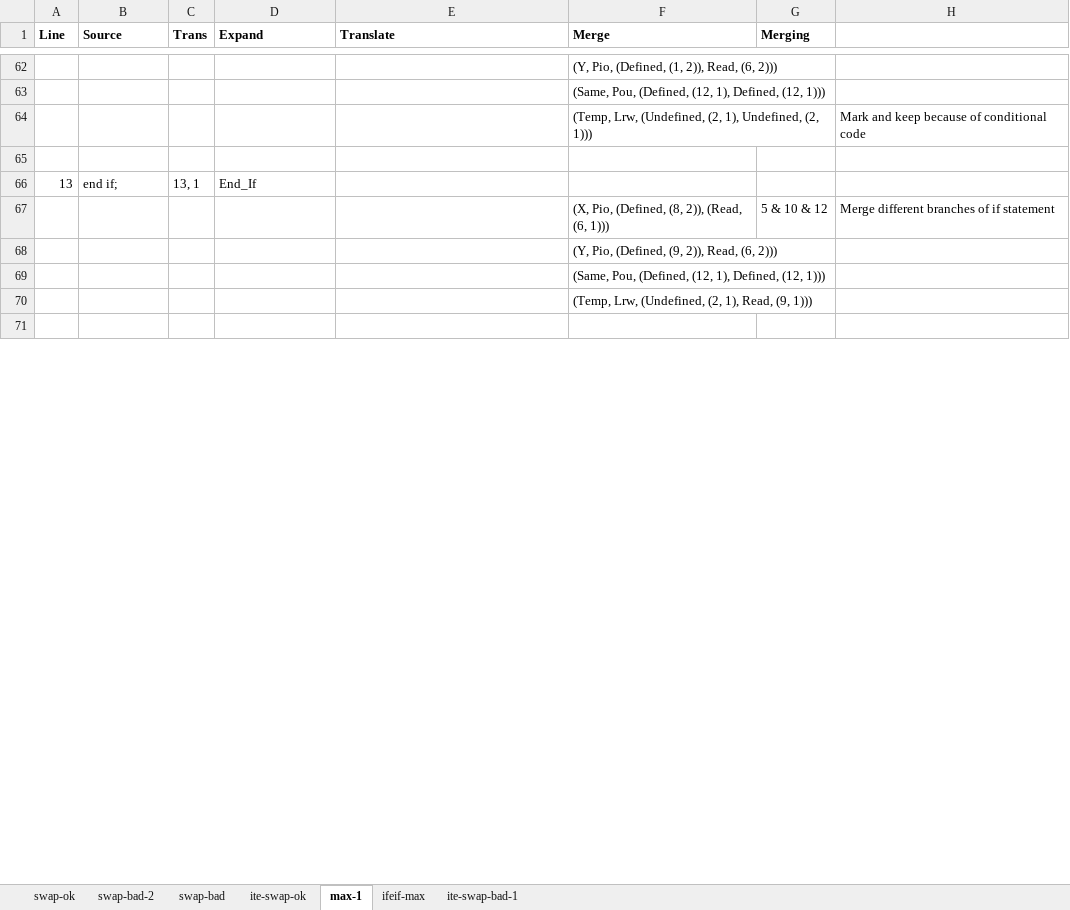
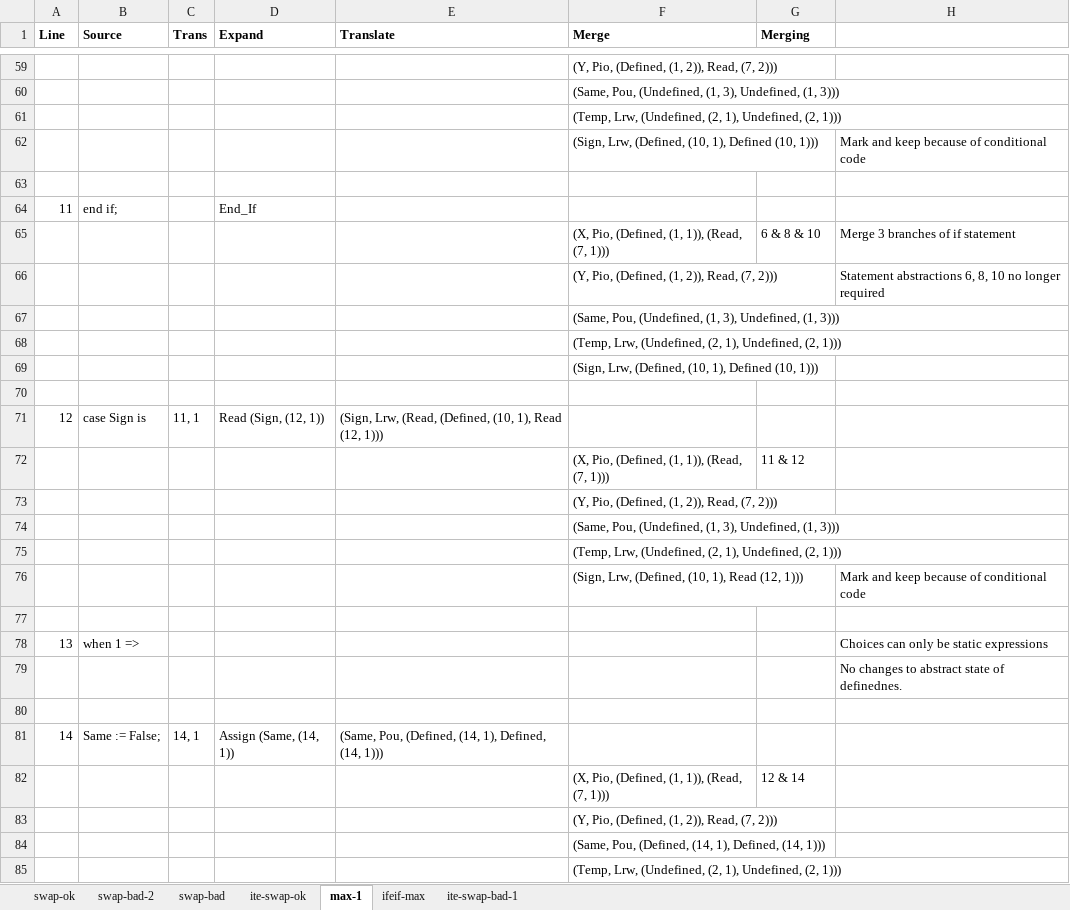
Before and after one commit to tjj2017/abs_int, an Excel workbook: abs_int.xlsx, sheet max-1, drawn as a sheet; only a part is shown, gaps mark what is left out; values as stored, in another font and other column widths than the file's, no borders; addresses are those after the commit; the diff covers the shown part only; the diff names each change by its address in the sheet, - before the commit and + after, or states it on an @@ line.

Commit message:
Add case statement analysis.

```diff
--- a/abs_int.xlsx (sheet max-1)
+++ b/abs_int.xlsx (sheet max-1)
@@ column A (Line) renumbered between rows 18 and 137 @@
-F59 (Merge): (Y, Pio, (Defined, (1, 2)), Read, (6, 2)))
+F59 (Merge): (Y, Pio, (Defined, (1, 2)), Read, (7, 2)))
-F60 (Merge): (Same, Pou, (Defined, (12, 1), Defined, (12, 1)))
+F60 (Merge): (Same, Pou, (Undefined, (1, 3), Undefined, (1, 3)))
+row 61:  |  |  |  |  | (Temp, Lrw, (Undefined, (2, 1), Undefined, (2, 1)))
-F62 (Merge): (Temp, Lrw, (Undefined, (2, 1), Undefined, (2, 1)))
+F62 (Merge): (Sign, Lrw, (Defined, (10, 1), Defined (10, 1)))
-C64 (Trans): 13, 1
+C64 (Trans): (empty)
-F65 (Merge): (X, Pio, (Defined, (8, 2)), (Read, (6, 1)))
+F65 (Merge): (X, Pio, (Defined, (1, 1)), (Read, (7, 1)))
-G65 (Merging): 5 & 10 & 12
+G65 (Merging): 6 & 8 & 10
-H65: Merge different branches of if statement
+H65: Merge 3 branches of if statement
+row 66:  |  |  |  |  | (Y, Pio, (Defined, (1, 2)), Read, (7, 2))) |  | Statement abstractions 6, 8, 10 no longer required
-F67 (Merge): (Y, Pio, (Defined, (9, 2)), Read, (6, 2)))
+F67 (Merge): (Same, Pou, (Undefined, (1, 3), Undefined, (1, 3)))
-F68 (Merge): (Same, Pou, (Defined, (12, 1), Defined, (12, 1)))
+F68 (Merge): (Temp, Lrw, (Undefined, (2, 1), Undefined, (2, 1)))
-F69 (Merge): (Temp, Lrw, (Undefined, (2, 1), Read, (9, 1)))
+F69 (Merge): (Sign, Lrw, (Defined, (10, 1), Defined (10, 1)))
+row 71: 12 | case Sign is | 11, 1 | Read (Sign, (12, 1)) | (Sign, Lrw, (Read, (Defined, (10, 1), Read (12, 1)))
+row 72:  |  |  |  |  | (X, Pio, (Defined, (1, 1)), (Read, (7, 1))) | 11 & 12
+row 73:  |  |  |  |  | (Y, Pio, (Defined, (1, 2)), Read, (7, 2)))
@@ row 50 moved to row 74: (Same, Pou, (Undefined, (1, 3), Undefine… @@
+row 75:  |  |  |  |  | (Temp, Lrw, (Undefined, (2, 1), Undefined, (2, 1)))
+row 76:  |  |  |  |  | (Sign, Lrw, (Defined, (10, 1), Read (12, 1))) |  | Mark and keep because of conditional code
+row 77: (empty)
+row 78: 13 | when 1 => |  |  |  |  |  | Choices can only be static expressions
+row 79:  |  |  |  |  |  |  | No changes to abstract state of definednes.
+row 80: (empty)
+row 81: 14 | Same := False; | 14, 1 | Assign (Same, (14, 1)) | (Same, Pou, (Defined, (14, 1), Defined, (14, 1)))
+row 82:  |  |  |  |  | (X, Pio, (Defined, (1, 1)), (Read, (7, 1))) | 12 & 14
+row 83:  |  |  |  |  | (Y, Pio, (Defined, (1, 2)), Read, (7, 2)))
+row 84:  |  |  |  |  | (Same, Pou, (Defined, (14, 1), Defined, (14, 1)))
+row 85:  |  |  |  |  | (Temp, Lrw, (Undefined, (2, 1), Undefined, (2, 1)))
```
Also changed, not shown: 68 added rows, 19 removed rows, 1 moved row and 37 edited cells elsewhere in this sheet.
